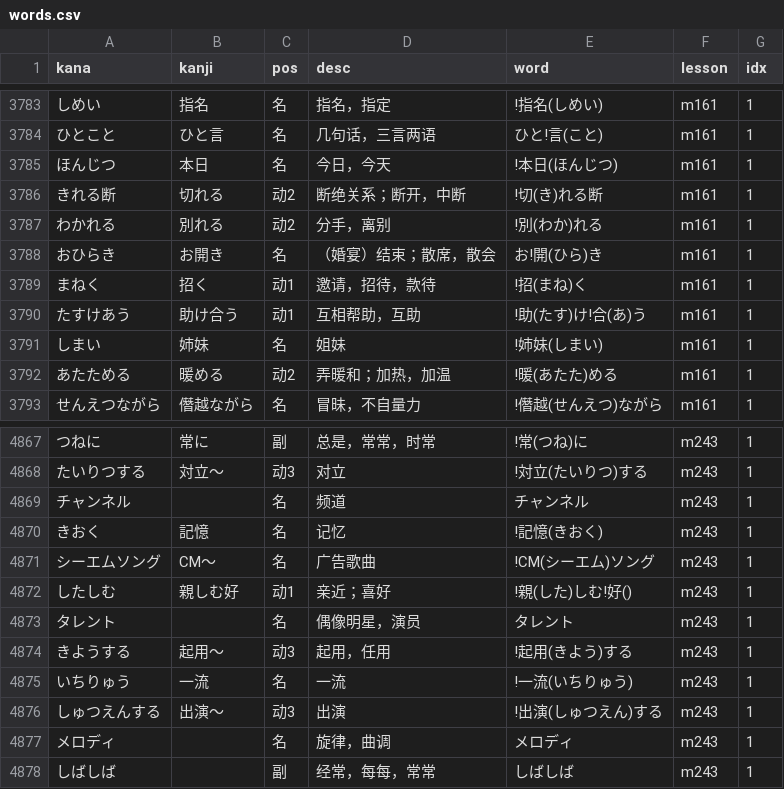
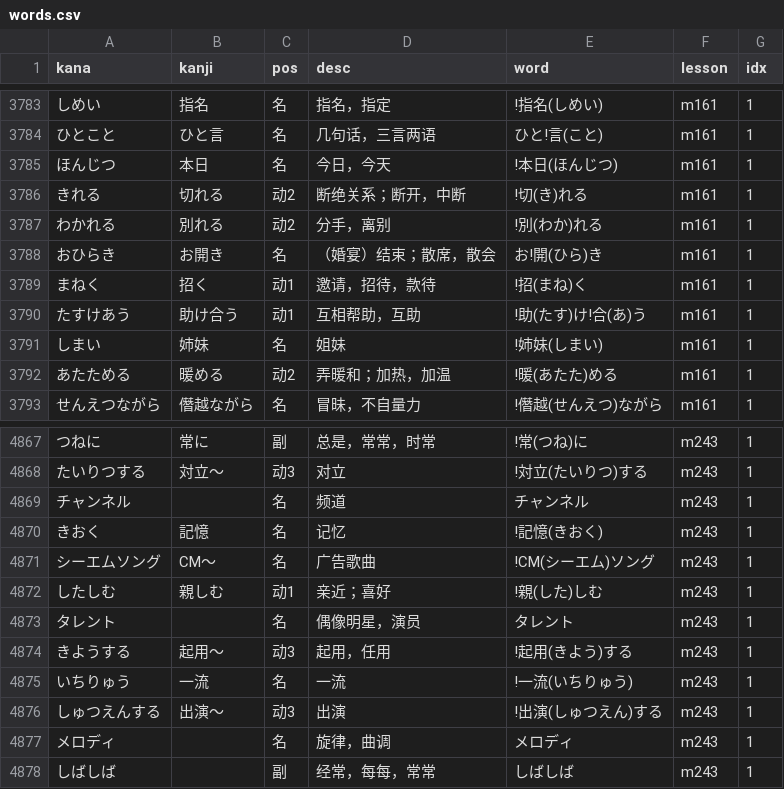
Before and after one commit to wizicer/LearnJapan, a CSV file: _data/words.csv, drawn as a sheet; only a part is shown, gaps mark what is left out.

Commit message:
fix typo

```diff
--- a/_data/words.csv
+++ b/_data/words.csv
@@ -3785,3 +3785,3 @@ kana,kanji,pos,desc,word,lesson,idx
 ほんじつ                           , 本日                             , 名   , 今日，今天                       , !本日(ほんじつ)                                   , m161 , 1
-きれる断                           , 切れる                           , 动2  , 断绝关系；断开，中断             , !切(き)れる断                                     , m161 , 1
+きれる                             , 切れる                           , 动2  , 断绝关系；断开，中断             , !切(き)れる                                       , m161 , 1
 わかれる                           , 別れる                           , 动2  , 分手，离别                       , !別(わか)れる                                     , m161 , 1
@@ -4871,3 +4871,3 @@ kana,kanji,pos,desc,word,lesson,idx
 シーエムソング                           , CM～                 , 名   , 广告歌曲                           , !CM(シーエム)ソング                                         , m243 , 1
-したしむ                                 , 親しむ好             , 动1  , 亲近；喜好                         , !親(した)しむ!好()                                            , m243 , 1
+したしむ                                 , 親しむ               , 动1  , 亲近；喜好                         , !親(した)しむ                                                 , m243 , 1
 タレント                                 ,                      , 名   , 偶像明星，演员                     , タレント                                                      , m243 , 1
```
Also changed, not shown: 1 other file.
